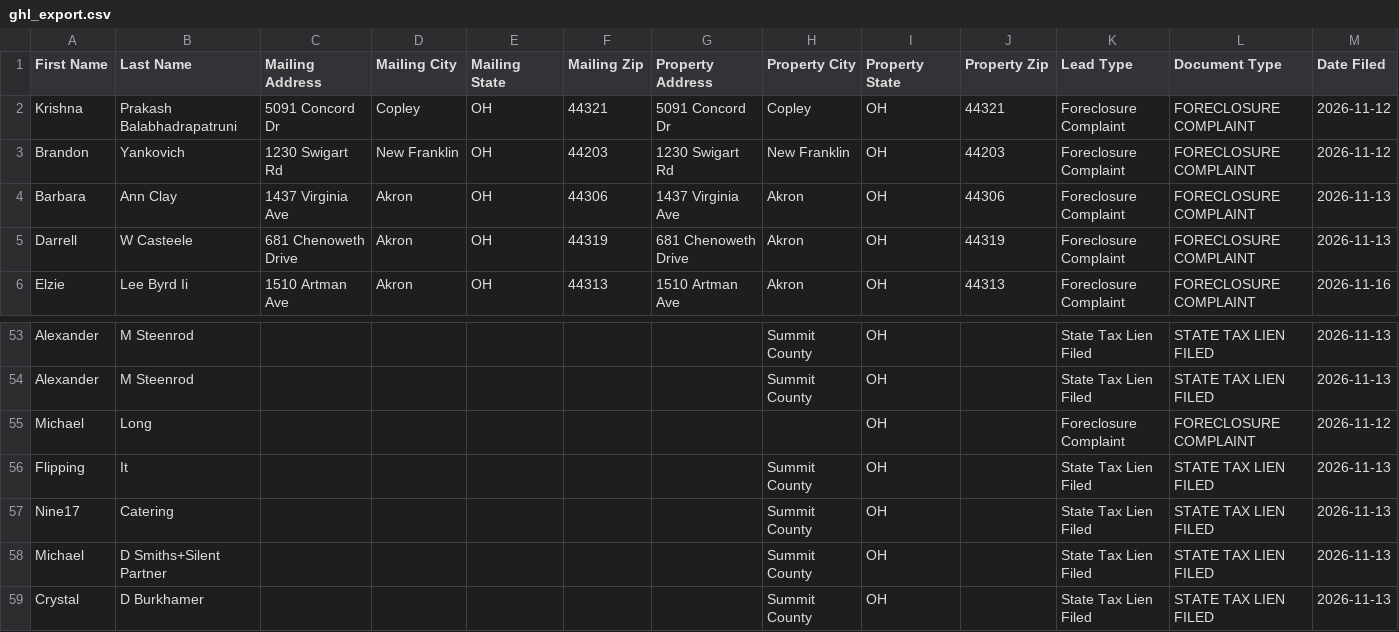
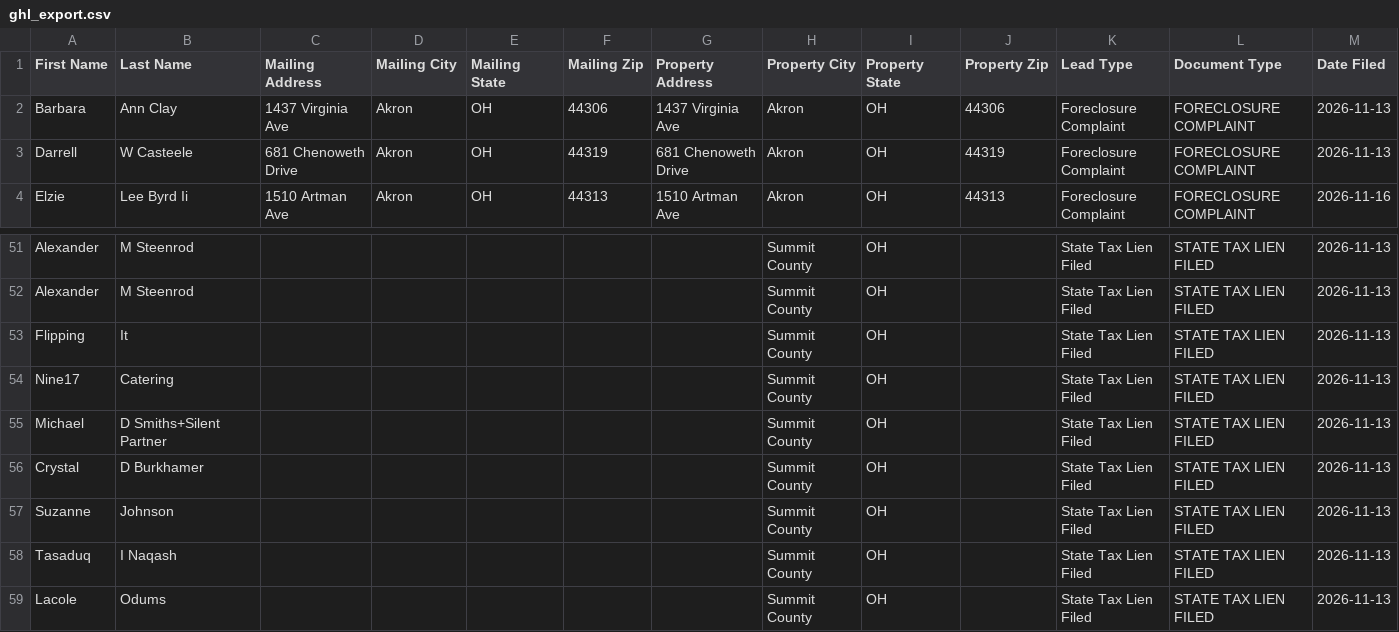
Before and after one commit to paulw3535/summit-leads, a CSV file: data/ghl_export.csv, drawn as a sheet; only a part is shown, gaps mark what is left out; the shorter side is filled out with more unchanged rows; rows hold the shown columns only; the diff names each change by its address in the sheet, - before the commit and + after, or states it on an @@ line.

```diff
--- a/data/ghl_export.csv
+++ b/data/ghl_export.csv
-row 2: Krishna | Prakash Balabhadrapatruni | 5091 Concord Dr | Copley | OH | 44321 | 5091 Concord Dr | Copley | OH | 44321 | Foreclosure Complaint | FORECLOSURE COMPLAINT | 2026-11-12
-row 3: Brandon | Yankovich | 1230 Swigart Rd | New Franklin | OH | 44203 | 1230 Swigart Rd | New Franklin | OH | 44203 | Foreclosure Complaint | FORECLOSURE COMPLAINT | 2026-11-12
-row 55: Michael | Long |  |  |  |  |  |  | OH |  | Foreclosure Complaint | FORECLOSURE COMPLAINT | 2026-11-12
```
Also changed, not shown: 2 other files.
